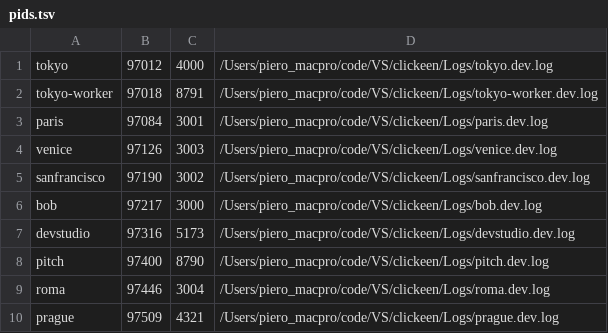
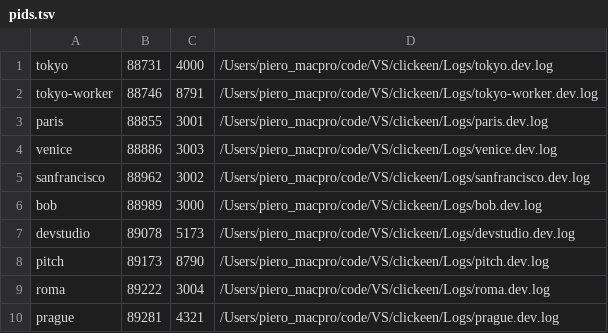
Before and after one commit to CKsangiacomo/clickeen, a TSV file: .dev-up.state/pids.tsv, drawn as a sheet.

```diff
--- a/.dev-up.state/pids.tsv
+++ b/.dev-up.state/pids.tsv
@@ -1,10 +1,10 @@
-tokyo	97012	4000	/Users/piero_macpro/code/VS/clickeen/Logs/tokyo.dev.log
-tokyo-worker	97018	8791	/Users/piero_macpro/code/VS/clickeen/Logs/tokyo-worker.dev.log
-paris	97084	3001	/Users/piero_macpro/code/VS/clickeen/Logs/paris.dev.log
-venice	97126	3003	/Users/piero_macpro/code/VS/clickeen/Logs/venice.dev.log
-sanfrancisco	97190	3002	/Users/piero_macpro/code/VS/clickeen/Logs/sanfrancisco.dev.log
-bob	97217	3000	/Users/piero_macpro/code/VS/clickeen/Logs/bob.dev.log
-devstudio	97316	5173	/Users/piero_macpro/code/VS/clickeen/Logs/devstudio.dev.log
-pitch	97400	8790	/Users/piero_macpro/code/VS/clickeen/Logs/pitch.dev.log
-roma	97446	3004	/Users/piero_macpro/code/VS/clickeen/Logs/roma.dev.log
-prague	97509	4321	/Users/piero_macpro/code/VS/clickeen/Logs/prague.dev.log
+tokyo	88731	4000	/Users/piero_macpro/code/VS/clickeen/Logs/tokyo.dev.log
+tokyo-worker	88746	8791	/Users/piero_macpro/code/VS/clickeen/Logs/tokyo-worker.dev.log
+paris	88855	3001	/Users/piero_macpro/code/VS/clickeen/Logs/paris.dev.log
+venice	88886	3003	/Users/piero_macpro/code/VS/clickeen/Logs/venice.dev.log
+sanfrancisco	88962	3002	/Users/piero_macpro/code/VS/clickeen/Logs/sanfrancisco.dev.log
+bob	88989	3000	/Users/piero_macpro/code/VS/clickeen/Logs/bob.dev.log
+devstudio	89078	5173	/Users/piero_macpro/code/VS/clickeen/Logs/devstudio.dev.log
+pitch	89173	8790	/Users/piero_macpro/code/VS/clickeen/Logs/pitch.dev.log
+roma	89222	3004	/Users/piero_macpro/code/VS/clickeen/Logs/roma.dev.log
+prague	89281	4321	/Users/piero_macpro/code/VS/clickeen/Logs/prague.dev.log
```
Also changed, not shown: 5 other files.
